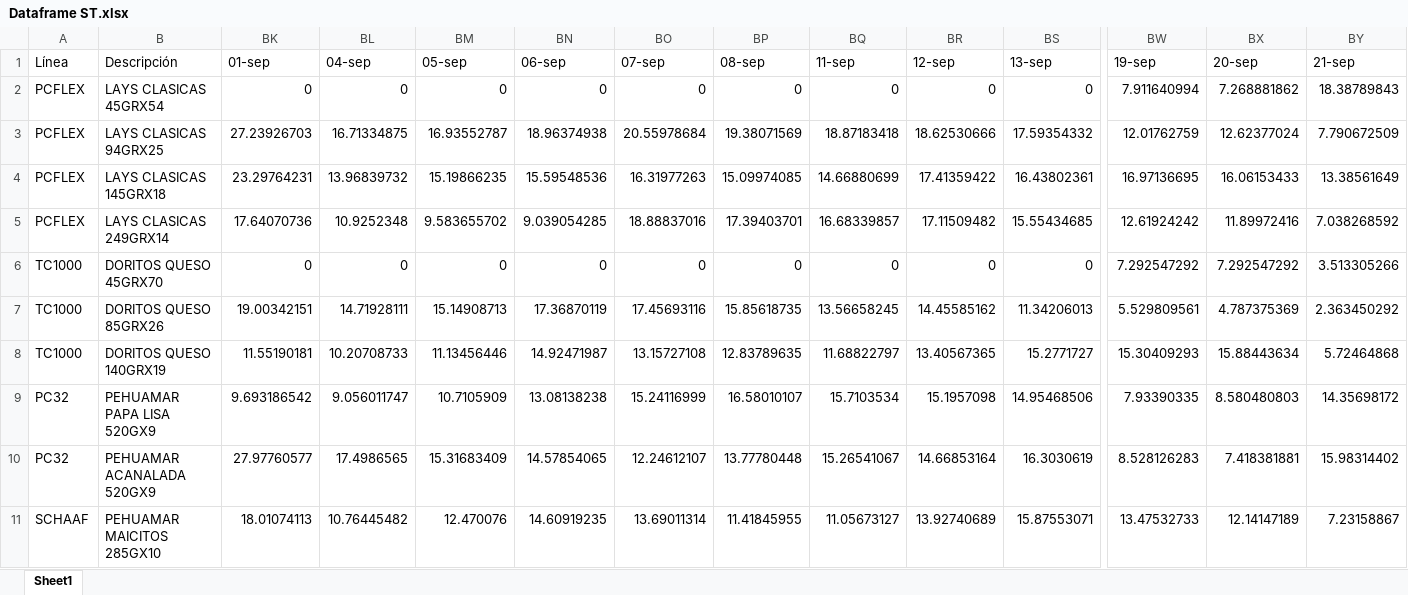
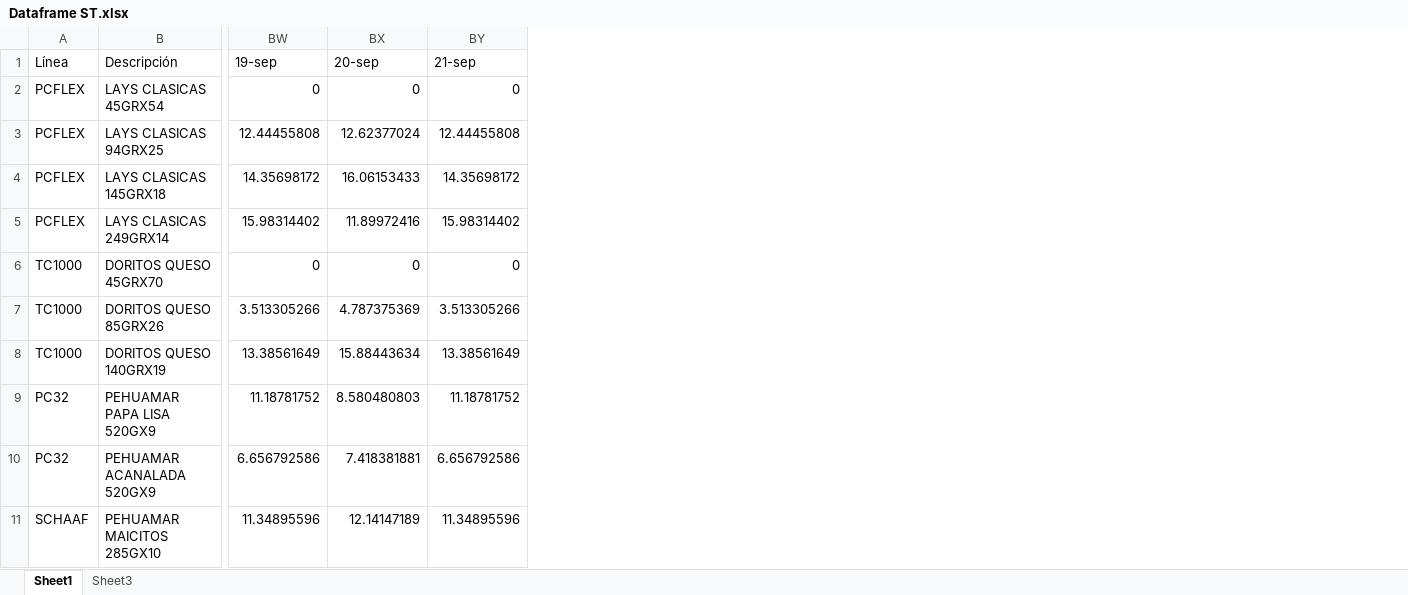
Before and after one commit to Catalinam24/presentaci-n, an Excel workbook: Dataframe ST.xlsx, sheet Sheet1, drawn as a sheet; only a part is shown, gaps mark what is left out; values as stored, in another font and other column widths than the file's, no borders; the diff covers the shown part only; the diff names each change by its address in the sheet, - before the commit and + after, or states it on an @@ line.

```diff
--- a/Dataframe ST.xlsx (sheet Sheet1)
+++ b/Dataframe ST.xlsx (sheet Sheet1)
+sheet tab: Sheet3
@@ column BK (01-sep) hidden, rows 2-11: 0 | 27.23926703 | 23.29764231 | 17.64070736 | 0 | 19.00342151 | 11.55190181 | 9.693186542 | 27.97760577 | 18.01074113 @@
@@ column BL (04-sep) hidden, rows 2-11: 0 | 16.71334875 | 13.96839732 | 10.9252348 | 0 | 14.71928111 | 10.20708733 | 9.056011747 | 17.4986565 | 10.76445482 @@
@@ column BM (05-sep) hidden, rows 2-11: 0 | 16.93552787 | 15.19866235 | 9.583655702 | 0 | 15.14908713 | 11.13456446 | 10.7105909 | 15.31683409 | 12.470076 @@
@@ column BN (06-sep) hidden, rows 2-11: 0 | 18.96374938 | 15.59548536 | 9.039054285 | 0 | 17.36870119 | 14.92471987 | 13.08138238 | 14.57854065 | 14.60919235 @@
@@ column BO (07-sep) hidden, rows 2-11: 0 | 20.55978684 | 16.31977263 | 18.88837016 | 0 | 17.45693116 | 13.15727108 | 15.24116999 | 12.24612107 | 13.69011314 @@
@@ column BP (08-sep) hidden, rows 2-11: 0 | 19.38071569 | 15.09974085 | 17.39403701 | 0 | 15.85618735 | 12.83789635 | 16.58010107 | 13.77780448 | 11.41845955 @@
@@ column BQ (11-sep) hidden, rows 2-11: 0 | 18.87183418 | 14.66880699 | 16.68339857 | 0 | 13.56658245 | 11.68822797 | 15.7103534 | 15.26541067 | 11.05673127 @@
@@ column BR (12-sep) hidden, rows 2-11: 0 | 18.62530666 | 17.41359422 | 17.11509482 | 0 | 14.45585162 | 13.40567365 | 15.1957098 | 14.66853164 | 13.92740689 @@
@@ column BS (13-sep) hidden, rows 2-11: 0 | 17.59354332 | 16.43802361 | 15.55434685 | 0 | 11.34206013 | 15.2771727 | 14.95468506 | 16.3030619 | 15.87553071 @@
-BW2 (19-sep): 7.911640994
+BW2 (19-sep): 0
-BX2 (20-sep): 7.268881862
+BX2 (20-sep): 0
-BY2 (21-sep): 18.38789843
+BY2 (21-sep): 0
-BW3 (19-sep): 12.01762759
+BW3 (19-sep): 12.44455808
-BY3 (21-sep): 7.790672509
+BY3 (21-sep): 12.44455808
-BW4 (19-sep): 16.97136695
+BW4 (19-sep): 14.35698172
-BY4 (21-sep): 13.38561649
+BY4 (21-sep): 14.35698172
-BW5 (19-sep): 12.61924242
+BW5 (19-sep): 15.98314402
-BY5 (21-sep): 7.038268592
+BY5 (21-sep): 15.98314402
-BW6 (19-sep): 7.292547292
+BW6 (19-sep): 0
-BX6 (20-sep): 7.292547292
+BX6 (20-sep): 0
-BY6 (21-sep): 3.513305266
+BY6 (21-sep): 0
-BW7 (19-sep): 5.529809561
+BW7 (19-sep): 3.513305266
-BY7 (21-sep): 2.363450292
+BY7 (21-sep): 3.513305266
-BW8 (19-sep): 15.30409293
+BW8 (19-sep): 13.38561649
-BY8 (21-sep): 5.72464868
+BY8 (21-sep): 13.38561649
-BW9 (19-sep): 7.93390335
+BW9 (19-sep): 11.18781752
-BY9 (21-sep): 14.35698172
+BY9 (21-sep): 11.18781752
-BW10 (19-sep): 8.528126283
+BW10 (19-sep): 6.656792586
-BY10 (21-sep): 15.98314402
+BY10 (21-sep): 6.656792586
-BW11 (19-sep): 13.47532733
+BW11 (19-sep): 11.34895596
-BY11 (21-sep): 7.23158867
+BY11 (21-sep): 11.34895596
```
Also changed, not shown: 13 edited cells elsewhere in this sheet.
